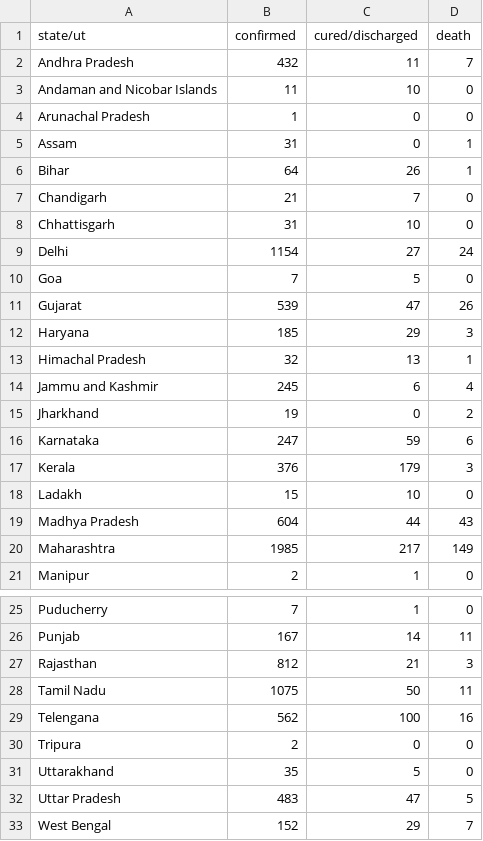
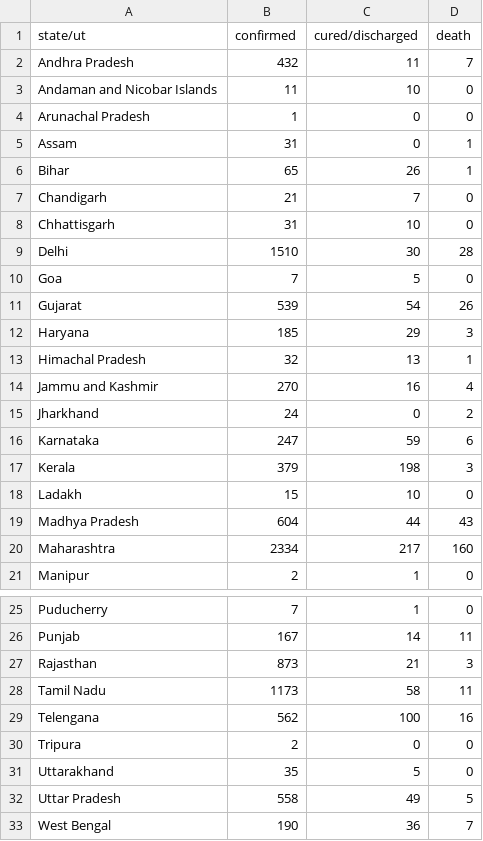
Before and after one commit to bauripalash/ncov-19-india, a CSV file: data/2020-04-14.csv, drawn as a sheet; only a part is shown, gaps mark what is left out.

```diff
--- a/data/2020-04-14.csv
+++ b/data/2020-04-14.csv
@@ -5,17 +5,17 @@ Arunachal Pradesh,1,0,0
 Assam,31,0,1
-Bihar,64,26,1
+Bihar,65,26,1
 Chandigarh,21,7,0
 Chhattisgarh,31,10,0
-Delhi,1154,27,24
+Delhi,1510,30,28
 Goa,7,5,0
-Gujarat,539,47,26
+Gujarat,539,54,26
 Haryana,185,29,3
 Himachal Pradesh,32,13,1
-Jammu and Kashmir,245,6,4
-Jharkhand,19,0,2
+Jammu and Kashmir,270,16,4
+Jharkhand,24,0,2
 Karnataka,247,59,6
-Kerala,376,179,3
+Kerala,379,198,3
 Ladakh,15,10,0
 Madhya Pradesh,604,44,43
-Maharashtra,1985,217,149
+Maharashtra,2334,217,160
 Manipur,2,1,0
@@ -26,4 +26,4 @@ Puducherry,7,1,0
 Punjab,167,14,11
-Rajasthan,812,21,3
-Tamil Nadu,1075,50,11
+Rajasthan,873,21,3
+Tamil Nadu,1173,58,11
 Telengana,562,100,16
@@ -31,3 +31,3 @@ Tripura,2,0,0
 Uttarakhand,35,5,0
-Uttar Pradesh,483,47,5
-West Bengal,152,29,7
+Uttar Pradesh,558,49,5
+West Bengal,190,36,7
```
Also changed, not shown: 1 other file.
